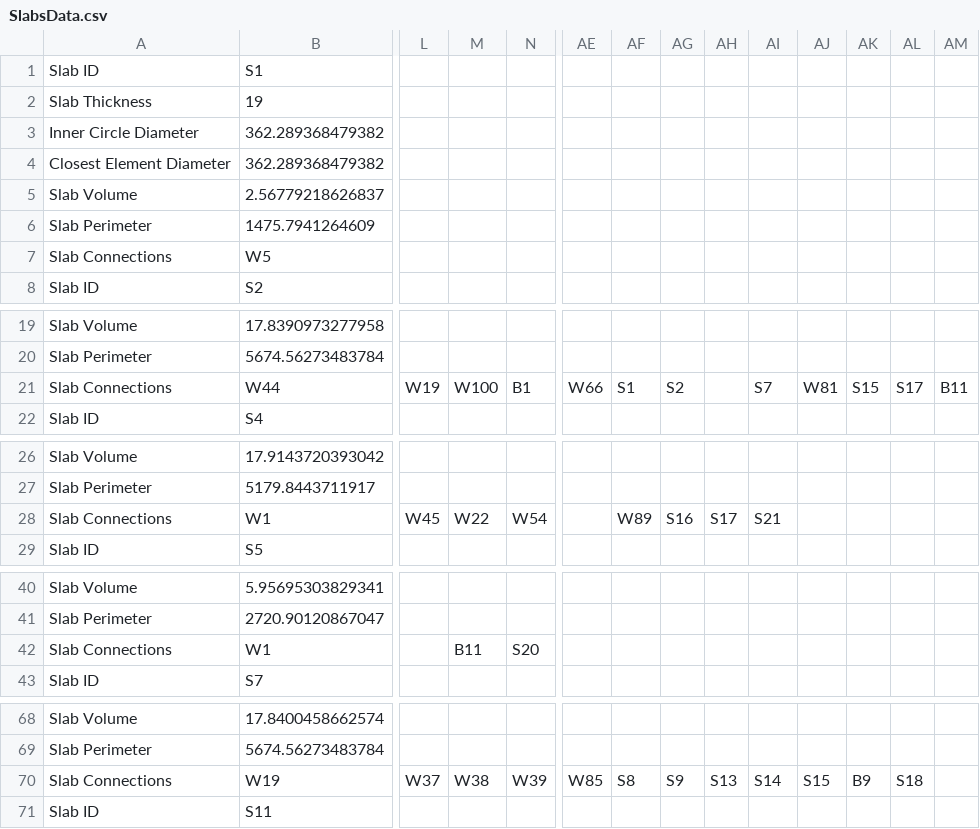
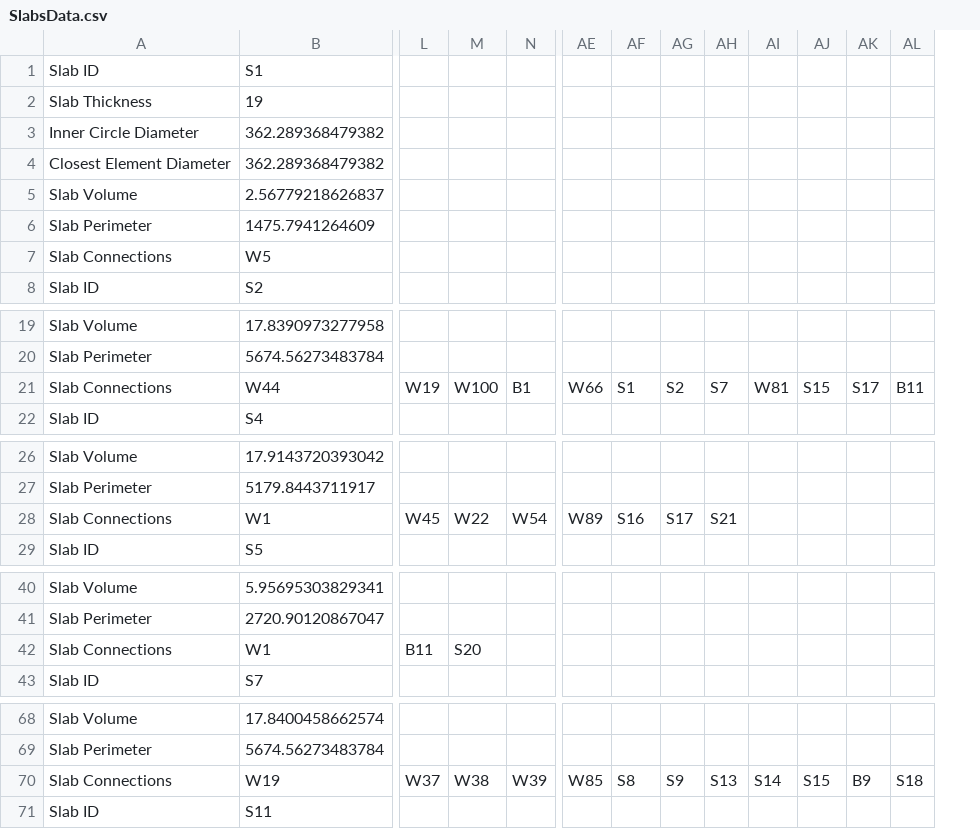
Before and after one commit to Alonf4/AIPDORCS, a CSV file: Dynamo/Project 033/SlabsData.csv, drawn as a sheet; only a part is shown, gaps mark what is left out; removed rows and columns are numbered as before the commit, all else as after; the diff names each change by its address in the sheet, - before the commit and + after, or states it on an @@ line.

```diff
--- a/Dynamo/Project 033/SlabsData.csv
+++ b/Dynamo/Project 033/SlabsData.csv
-column AL, row 21: S17; row 70: S18
-AH21: (empty)
+AH21: S7
-AI21: S7
+AI21: W81
-AJ21: W81
+AJ21: S15
-AK21: S15
+AK21: S17
-AE28: (empty)
+AE28: W89
-AF28: W89
+AF28: S16
-AG28: S16
+AG28: S17
-AH28: S17
+AH28: S21
-AI28: S21
+AI28: (empty)
-L42: (empty)
+L42: B11
-M42: B11
+M42: S20
-N42: S20
+N42: (empty)
-AL70: (empty)
+AL70: S18
```
Also changed, not shown: Dynamo/Project 033/BeamsData.csv, Dynamo/Project 033/WallsData.csv, 3 other files.
